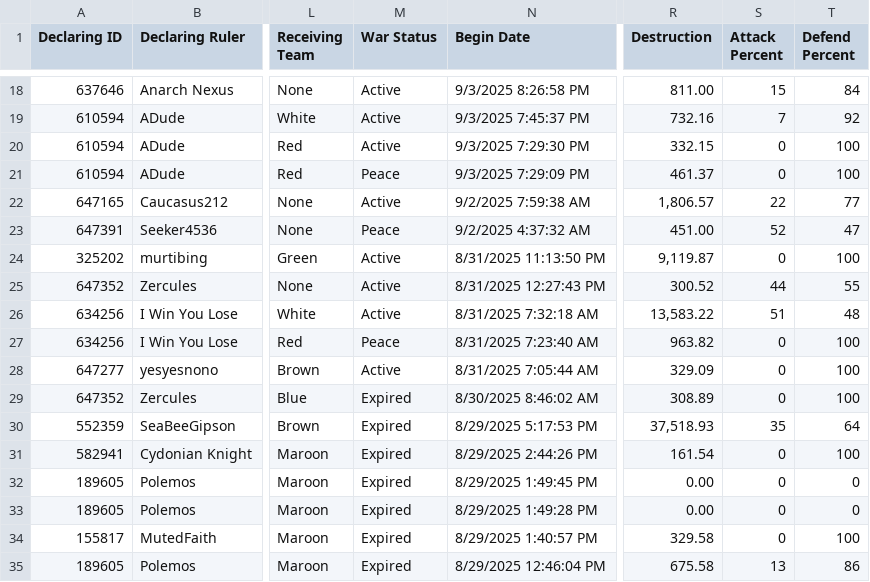
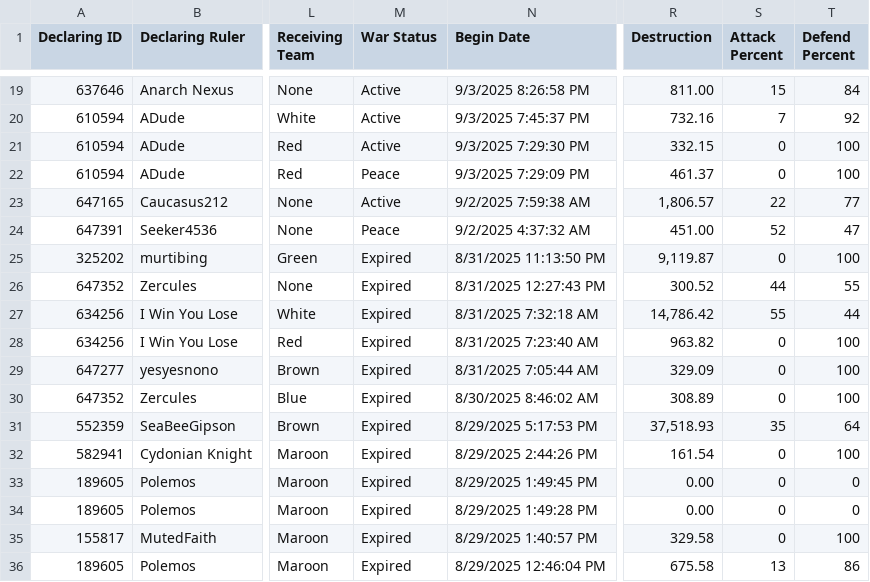
Before and after one commit to oh-ari/oh-ari.github.io, a CSV file: daily/CN_War_Stats.csv, drawn as a sheet; only a part is shown, gaps mark what is left out; addresses are those after the commit; the diff covers the shown part only; the diff names each change by its address in the sheet, - before the commit and + after, or states it on an @@ line.

```diff
--- a/daily/CN_War_Stats.csv
+++ b/daily/CN_War_Stats.csv
-M25:M27 (War Status): Active
+M25:M27 (War Status): Expired
-R27 (Destruction): 13,583.22
+R27 (Destruction): 14,786.42
-S27 (Attack Percent): 51
+S27 (Attack Percent): 55
-T27 (Defend Percent): 48
+T27 (Defend Percent): 44
-M28 (War Status): Peace
+M28 (War Status): Expired
-M29 (War Status): Active
+M29 (War Status): Expired
```
Also changed, not shown: 2 added rows, 4 removed rows and 10 edited cells elsewhere in this file, daily/CN_Alliance_Stats.csv, daily/CN_Foreign_Aid.csv, 3 other files.
